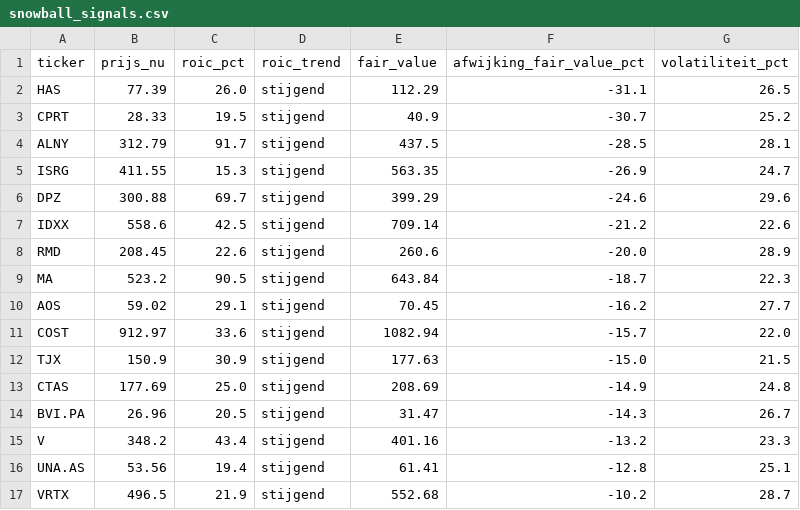
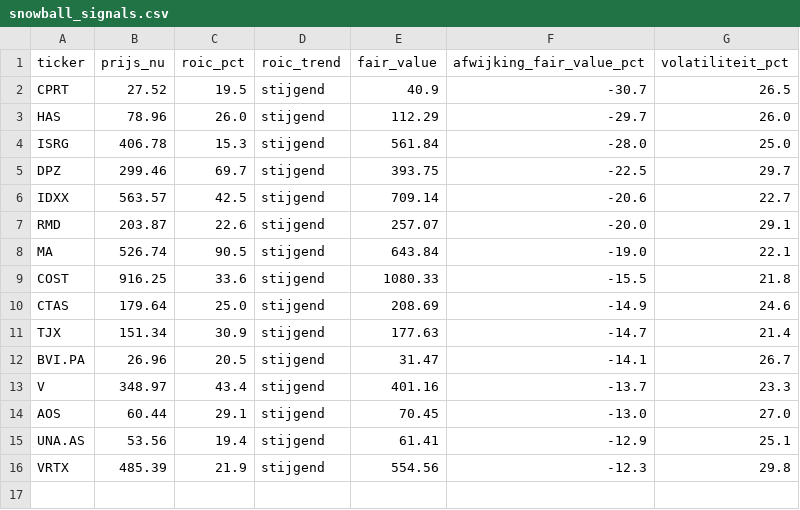
Before and after one commit to hestey-star/hestys-stock-screener, a CSV file: snowball_signals.csv, drawn as a sheet.

```diff
--- a/snowball_signals.csv
+++ b/snowball_signals.csv
@@ -1,17 +1,16 @@
 ticker,prijs_nu,roic_pct,roic_trend,fair_value,afwijking_fair_value_pct,volatiliteit_pct
-HAS,77.39,26.0,stijgend,112.29,-31.1,26.5
-CPRT,28.33,19.5,stijgend,40.9,-30.7,25.2
-ALNY,312.79,91.7,stijgend,437.5,-28.5,28.1
-ISRG,411.55,15.3,stijgend,563.35,-26.9,24.7
-DPZ,300.88,69.7,stijgend,399.29,-24.6,29.6
-IDXX,558.6,42.5,stijgend,709.14,-21.2,22.6
-RMD,208.45,22.6,stijgend,260.6,-20.0,28.9
-MA,523.2,90.5,stijgend,643.84,-18.7,22.3
-AOS,59.02,29.1,stijgend,70.45,-16.2,27.7
-COST,912.97,33.6,stijgend,1082.94,-15.7,22.0
-TJX,150.9,30.9,stijgend,177.63,-15.0,21.5
-CTAS,177.69,25.0,stijgend,208.69,-14.9,24.8
-BVI.PA,26.96,20.5,stijgend,31.47,-14.3,26.7
-V,348.2,43.4,stijgend,401.16,-13.2,23.3
-UNA.AS,53.56,19.4,stijgend,61.41,-12.8,25.1
-VRTX,496.5,21.9,stijgend,552.68,-10.2,28.7
+CPRT,27.52,19.5,stijgend,40.9,-30.7,26.5
+HAS,78.96,26.0,stijgend,112.29,-29.7,26.0
+ISRG,406.78,15.3,stijgend,561.84,-28.0,25.0
+DPZ,299.46,69.7,stijgend,393.75,-22.5,29.7
+IDXX,563.57,42.5,stijgend,709.14,-20.6,22.7
+RMD,203.87,22.6,stijgend,257.07,-20.0,29.1
+MA,526.74,90.5,stijgend,643.84,-19.0,22.1
+COST,916.25,33.6,stijgend,1080.33,-15.5,21.8
+CTAS,179.64,25.0,stijgend,208.69,-14.9,24.6
+TJX,151.34,30.9,stijgend,177.63,-14.7,21.4
+BVI.PA,26.96,20.5,stijgend,31.47,-14.1,26.7
+V,348.97,43.4,stijgend,401.16,-13.7,23.3
+AOS,60.44,29.1,stijgend,70.45,-13.0,27.0
+UNA.AS,53.56,19.4,stijgend,61.41,-12.9,25.1
+VRTX,485.39,21.9,stijgend,554.56,-12.3,29.8
```
Also changed, not shown: rocket_list_signals.csv, supertrend_signals.csv.
